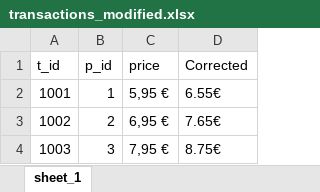
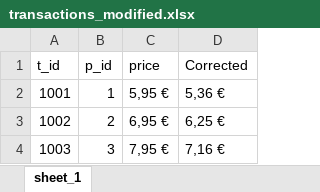
Before and after one commit to damienien/python-course, an Excel workbook: course/excel/transactions_modified.xlsx, sheet sheet_1, drawn as a sheet; values as stored, in another font and other column widths than the file's, no borders; the diff names each change by its address in the sheet, - before the commit and + after, or states it on an @@ line.

```diff
--- a/course/excel/transactions_modified.xlsx (sheet sheet_1)
+++ b/course/excel/transactions_modified.xlsx (sheet sheet_1)
-D2 (Corrected): 6.55€
+D2 (Corrected): 5,36 €
-D3 (Corrected): 7.65€
+D3 (Corrected): 6,25 €
-D4 (Corrected): 8.75€
+D4 (Corrected): 7,16 €
```
Also changed, not shown: 3 other files.
